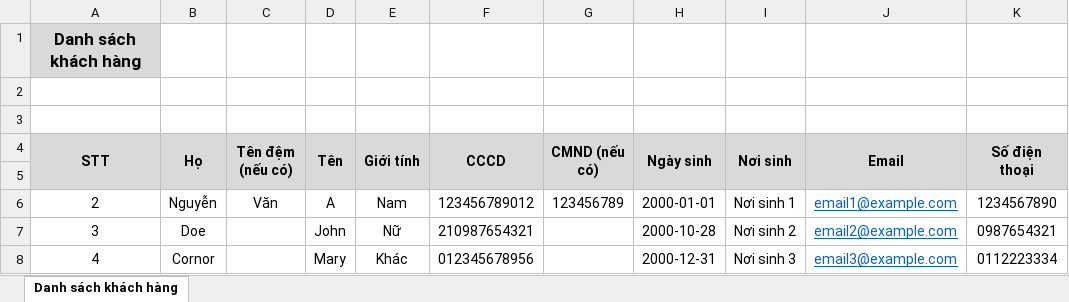
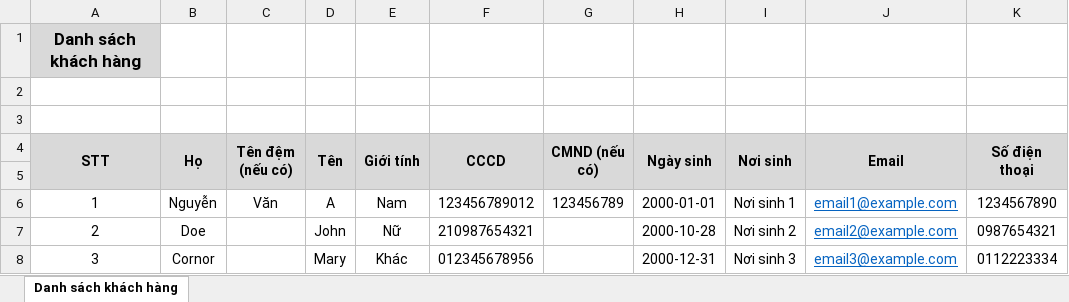
Before and after one commit to NQK-dev-team/Apartment-Management-System-Client, an Excel workbook: public/file/MAU_KHACH_HANG.xlsx, sheet Danh sách khách hàng, drawn as a sheet; only a part is shown; values as stored, in another font and other column widths than the file's, no borders; the diff names each change by its address in the sheet, - before the commit and + after, or states it on an @@ line.

```diff
--- a/public/file/MAU_KHACH_HANG.xlsx (sheet Danh sách khách hàng)
+++ b/public/file/MAU_KHACH_HANG.xlsx (sheet Danh sách khách hàng)
-A6 (STT): 2
+A6 (STT): 1
-A7 (STT): 3
+A7 (STT): 2
-A8 (STT): 4
+A8 (STT): 3
```
Also changed, not shown: public/file/CUSTOMER_EXAMPLE.xlsx.
